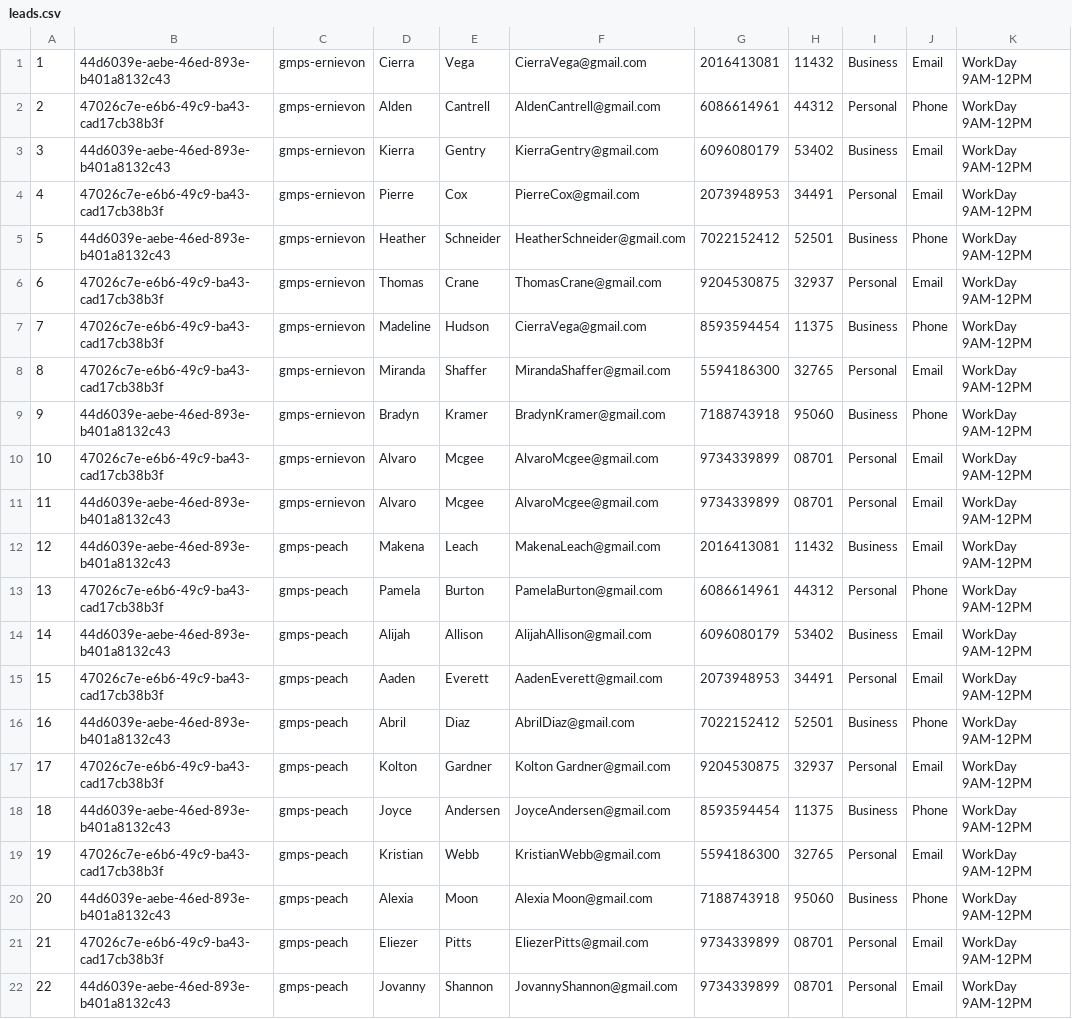
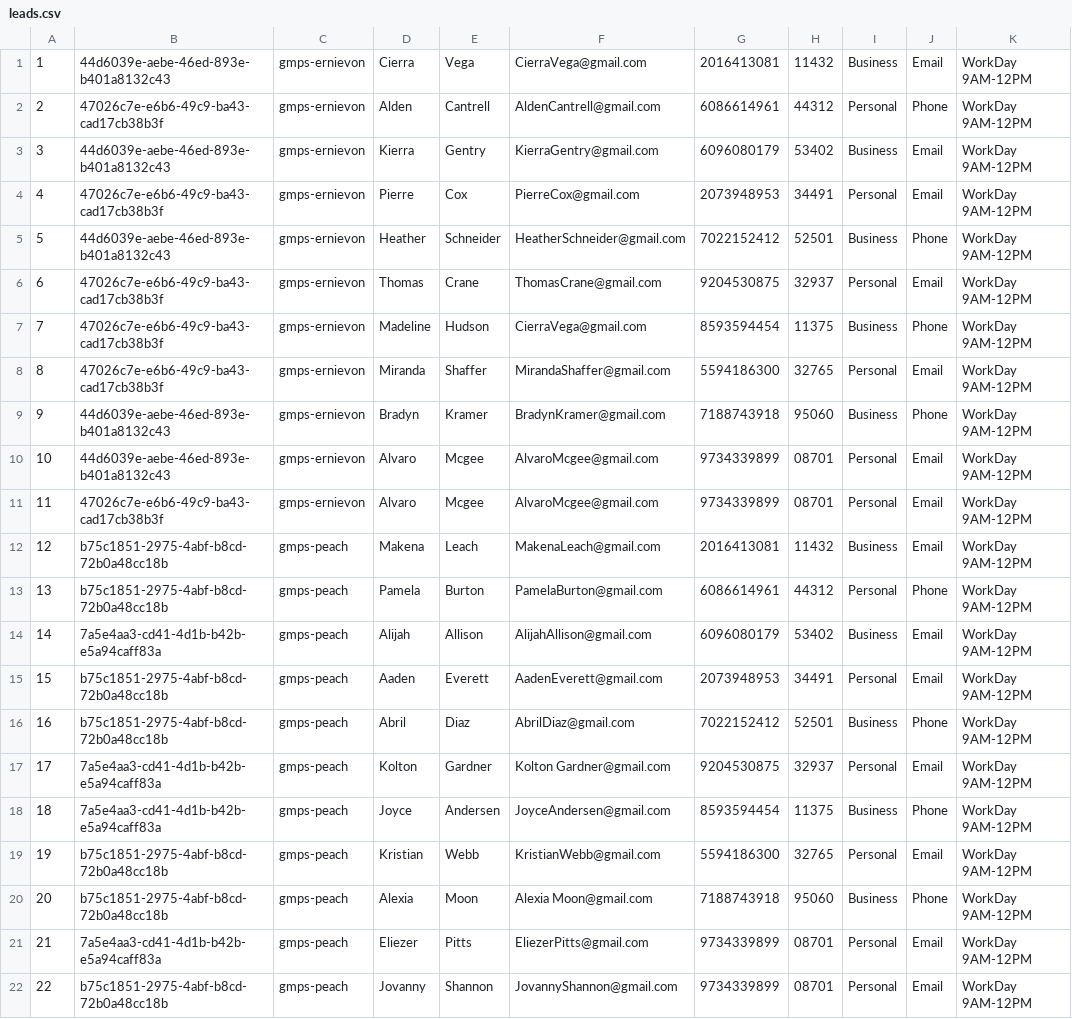
Before and after one commit to YaqiWang0/INFO5100-final-project-20Sep, a CSV file: data/leads.csv, drawn as a sheet; only a part is shown; the diff names each change by its address in the sheet, - before the commit and + after, or states it on an @@ line.

Commit message:
change data so different dealers have different vehicles in the file

```diff
--- a/data/leads.csv
+++ b/data/leads.csv
-B10: 47026c7e-e6b6-49c9-ba43-cad17cb38b3f
+B10: 44d6039e-aebe-46ed-893e-b401a8132c43
-B11: 44d6039e-aebe-46ed-893e-b401a8132c43
+B11: 47026c7e-e6b6-49c9-ba43-cad17cb38b3f
-B12: 44d6039e-aebe-46ed-893e-b401a8132c43
+B12: b75c1851-2975-4abf-b8cd-72b0a48cc18b
-B13: 47026c7e-e6b6-49c9-ba43-cad17cb38b3f
+B13: b75c1851-2975-4abf-b8cd-72b0a48cc18b
-B14: 44d6039e-aebe-46ed-893e-b401a8132c43
+B14: 7a5e4aa3-cd41-4d1b-b42b-e5a94caff83a
-B15: 47026c7e-e6b6-49c9-ba43-cad17cb38b3f
+B15: b75c1851-2975-4abf-b8cd-72b0a48cc18b
-B16: 44d6039e-aebe-46ed-893e-b401a8132c43
+B16: b75c1851-2975-4abf-b8cd-72b0a48cc18b
-B17: 47026c7e-e6b6-49c9-ba43-cad17cb38b3f
+B17: 7a5e4aa3-cd41-4d1b-b42b-e5a94caff83a
-B18: 44d6039e-aebe-46ed-893e-b401a8132c43
+B18: 7a5e4aa3-cd41-4d1b-b42b-e5a94caff83a
-B19: 47026c7e-e6b6-49c9-ba43-cad17cb38b3f
+B19: b75c1851-2975-4abf-b8cd-72b0a48cc18b
-B20: 44d6039e-aebe-46ed-893e-b401a8132c43
+B20: b75c1851-2975-4abf-b8cd-72b0a48cc18b
-B21: 47026c7e-e6b6-49c9-ba43-cad17cb38b3f
+B21: 7a5e4aa3-cd41-4d1b-b42b-e5a94caff83a
-B22: 44d6039e-aebe-46ed-893e-b401a8132c43
+B22: b75c1851-2975-4abf-b8cd-72b0a48cc18b
```
